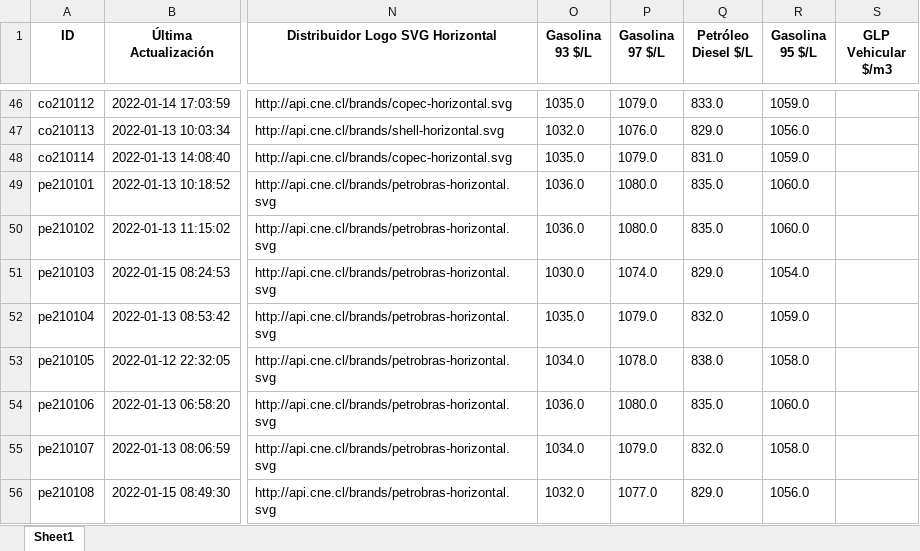
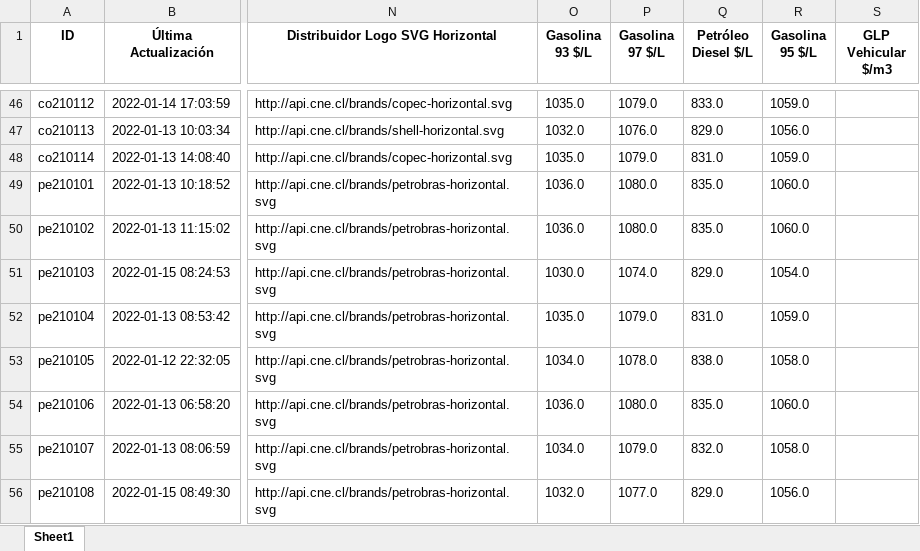
Before and after one commit to Sud-Austral/data_energia, an Excel workbook: combustibles_vehicular_estaciones.xlsx, sheet Sheet1, drawn as a sheet; only a part is shown, gaps mark what is left out; values as stored, in another font and other column widths than the file's, no borders; the diff names each change by its address in the sheet, - before the commit and + after, or states it on an @@ line.

```diff
--- a/combustibles_vehicular_estaciones.xlsx (sheet Sheet1)
+++ b/combustibles_vehicular_estaciones.xlsx (sheet Sheet1)
-Q52 (Petróleo Diesel $/L): 832.0
+Q52 (Petróleo Diesel $/L): 831.0
```
Also changed, not shown: balance-de-energia_v1_balance-nacional_consumo-final.xlsx, calefaccion-en-linea_v1_kerosene.xlsx, 30 other files.
